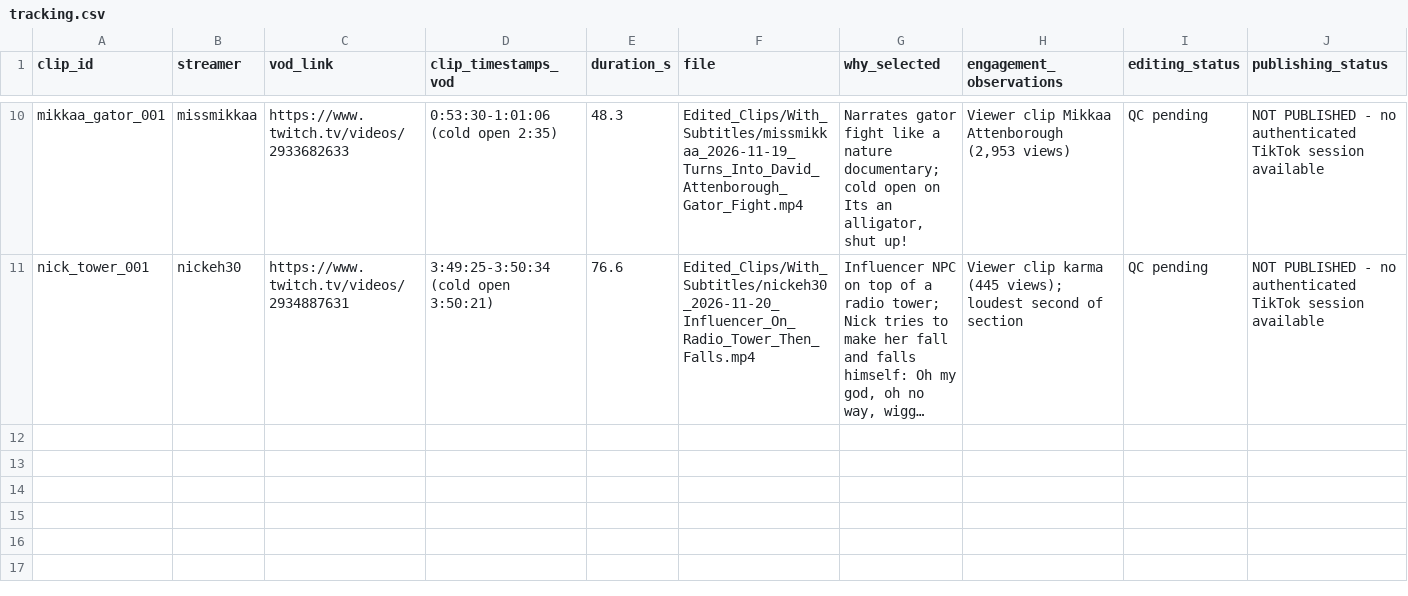
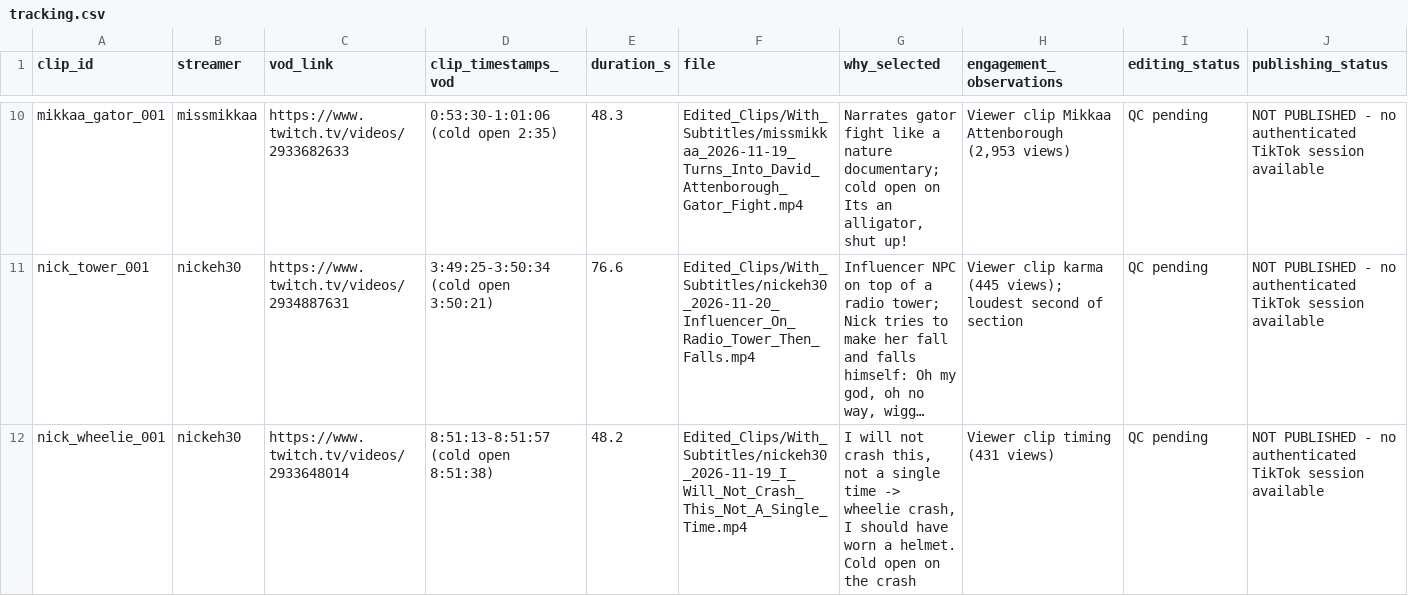
Before and after one commit to Alenyooo/ubiquitous-chainsaw, a CSV file: Twitch_Clipping/Logs/tracking.csv, drawn as a sheet; only a part is shown, gaps mark what is left out; long unchanged cells end in …; rows hold the shown columns only; the diff names each change by its address in the sheet, - before the commit and + after, or states it on an @@ line.

```diff
--- a/Twitch_Clipping/Logs/tracking.csv
+++ b/Twitch_Clipping/Logs/tracking.csv
+row 12: nick_wheelie_001 | nickeh30 | https://www.twitch.tv/videos/2933648014 | 8:51:13-8:51:57 (cold open 8:51:38) | 48.2 | Edited_Clips/With_Subtitles/nickeh30_2026-11-19_I_Will_Not_Crash_This_Not_A_Single_Time.mp4 | I will not crash this, not a single time -> wheelie crash, I should have worn a helmet. Cold open on the crash | Viewer clip timing (431 views) | QC pending | NOT PUBLISHED - no authenticated TikTok session available
```
Also changed, not shown: 4 other files.
